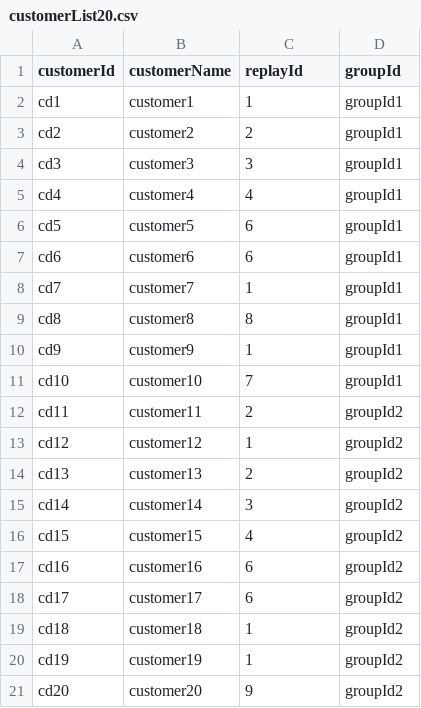
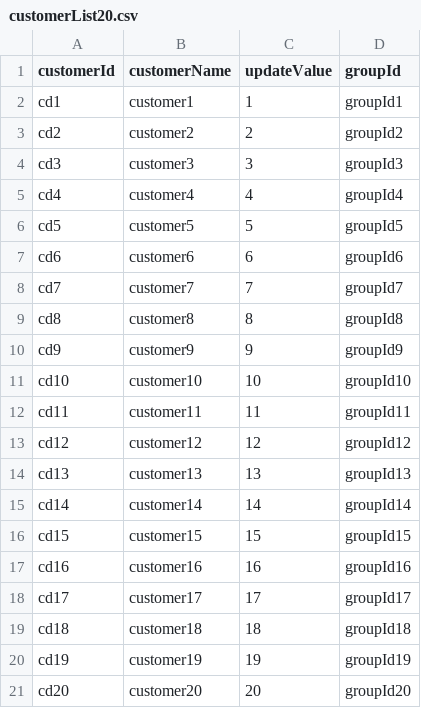
Before and after one commit to lexluthor0304/mulesoft_poc, a CSV file: src/main/resources/customerList20.csv, drawn as a sheet.

```diff
--- a/src/main/resources/customerList20.csv
+++ b/src/main/resources/customerList20.csv
@@ -1,21 +1,21 @@
-customerId,customerName,replayId,groupId
+customerId,customerName,updateValue,groupId
 cd1,customer1,1,groupId1
-cd2,customer2,2,groupId1
-cd3,customer3,3,groupId1
-cd4,customer4,4,groupId1
-cd5,customer5,6,groupId1
-cd6,customer6,6,groupId1
-cd7,customer7,1,groupId1
-cd8,customer8,8,groupId1
-cd9,customer9,1,groupId1
-cd10,customer10,7,groupId1
-cd11,customer11,2,groupId2
-cd12,customer12,1,groupId2
-cd13,customer13,2,groupId2
-cd14,customer14,3,groupId2
-cd15,customer15,4,groupId2
-cd16,customer16,6,groupId2
-cd17,customer17,6,groupId2
-cd18,customer18,1,groupId2
-cd19,customer19,1,groupId2
-cd20,customer20,9,groupId2
+cd2,customer2,2,groupId2
+cd3,customer3,3,groupId3
+cd4,customer4,4,groupId4
+cd5,customer5,5,groupId5
+cd6,customer6,6,groupId6
+cd7,customer7,7,groupId7
+cd8,customer8,8,groupId8
+cd9,customer9,9,groupId9
+cd10,customer10,10,groupId10
+cd11,customer11,11,groupId11
+cd12,customer12,12,groupId12
+cd13,customer13,13,groupId13
+cd14,customer14,14,groupId14
+cd15,customer15,15,groupId15
+cd16,customer16,16,groupId16
+cd17,customer17,17,groupId17
+cd18,customer18,18,groupId18
+cd19,customer19,19,groupId19
+cd20,customer20,20,groupId20
```
Also changed, not shown: 4 other files.
